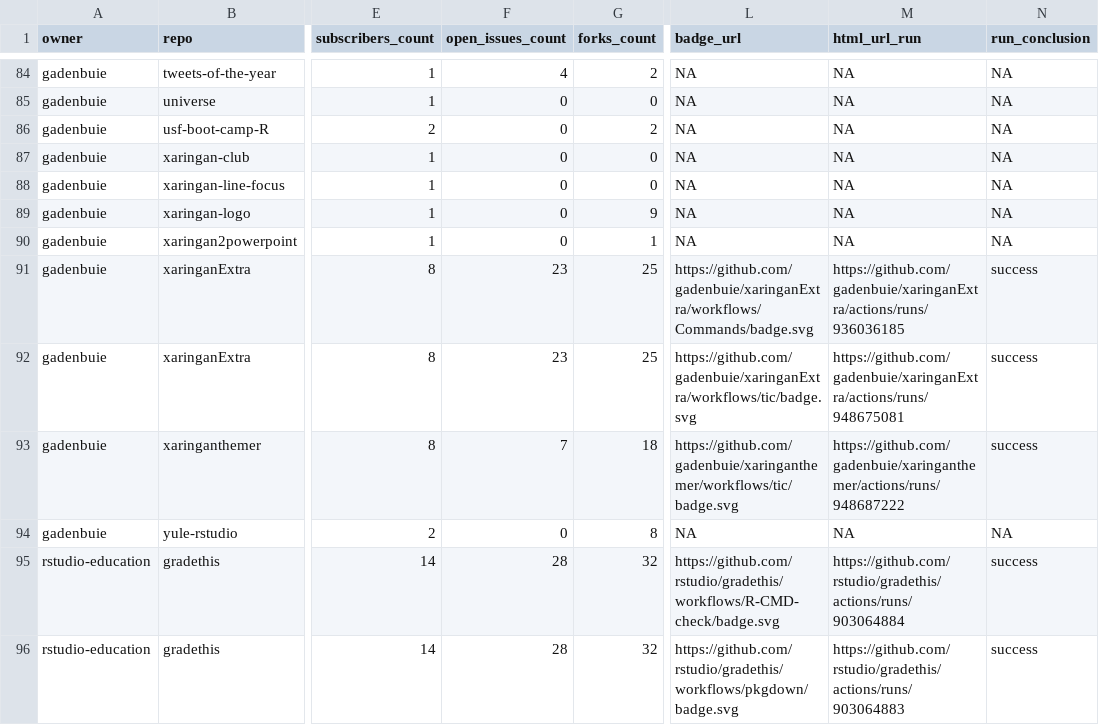
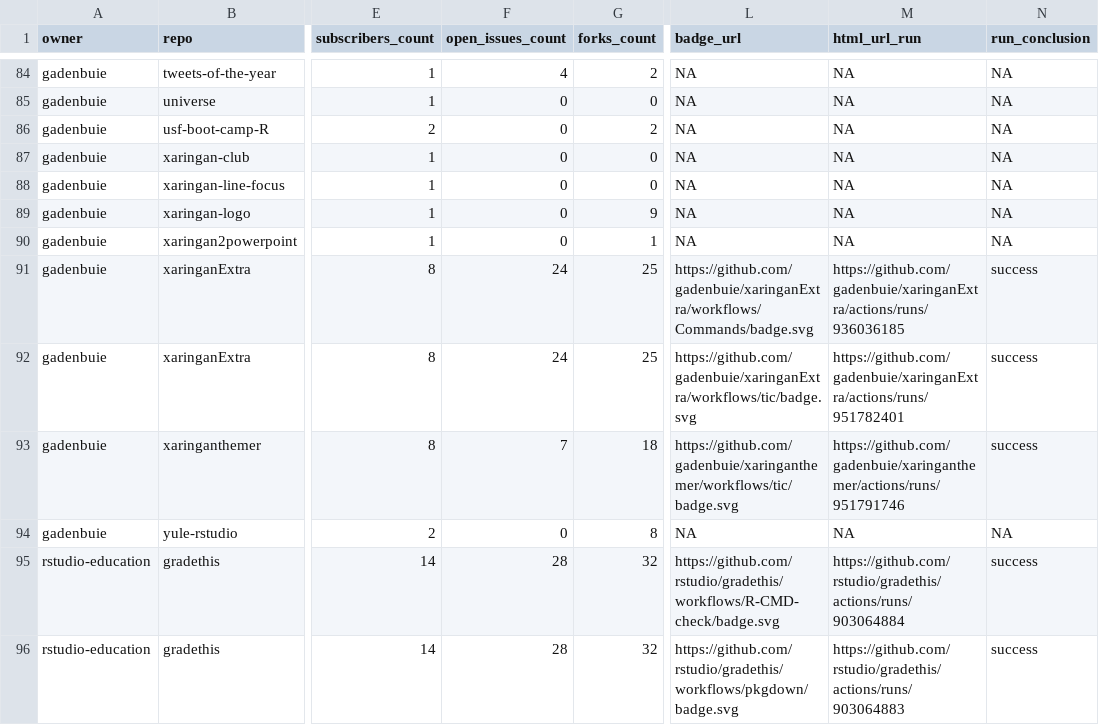
Before and after one commit to andrewcstewart/gha-dashboard, a CSV file: repos.csv, drawn as a sheet; only a part is shown, gaps mark what is left out; the diff covers the shown part only; the diff names each change by its address in the sheet, - before the commit and + after, or states it on an @@ line.

```diff
--- a/repos.csv
+++ b/repos.csv
-F91:F92 (open_issues_count): 23
+F91:F92 (open_issues_count): 24
-M92 (html_url_run): https://github.com/gadenbuie/xaringanExtra/actions/runs/948675081
+M92 (html_url_run): https://github.com/gadenbuie/xaringanExtra/actions/runs/951782401
-M93 (html_url_run): https://github.com/gadenbuie/xaringanthemer/actions/runs/948687222
+M93 (html_url_run): https://github.com/gadenbuie/xaringanthemer/actions/runs/951791746
```
Also changed, not shown: 11 edited cells elsewhere in this file, 1 other file.
